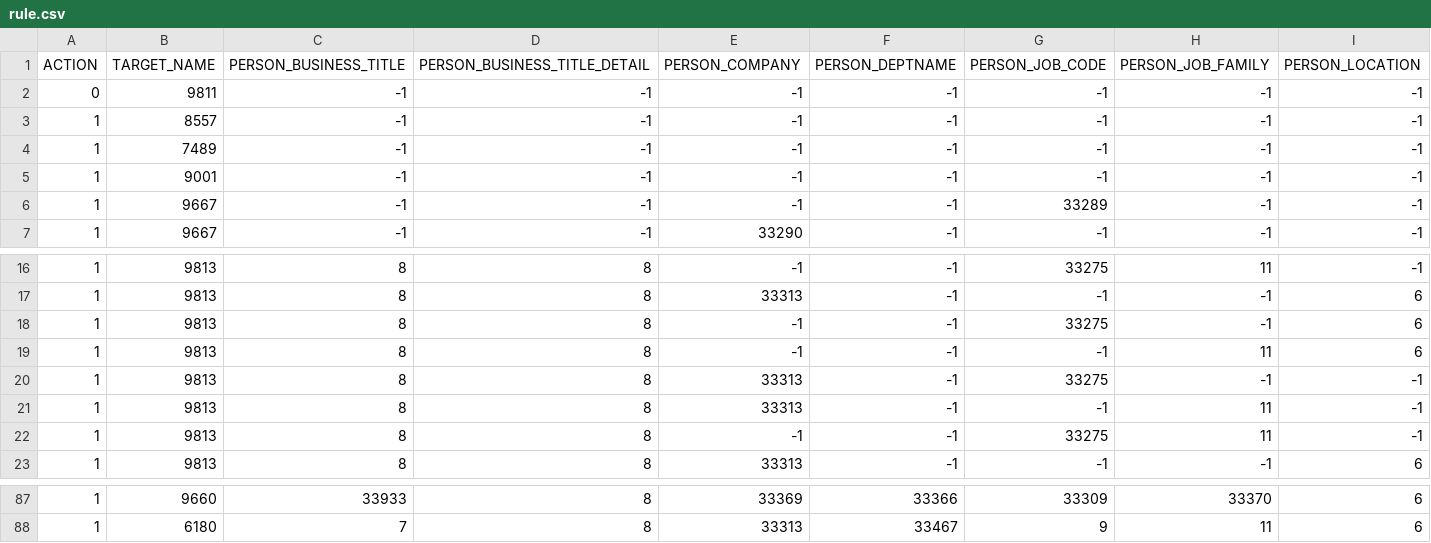
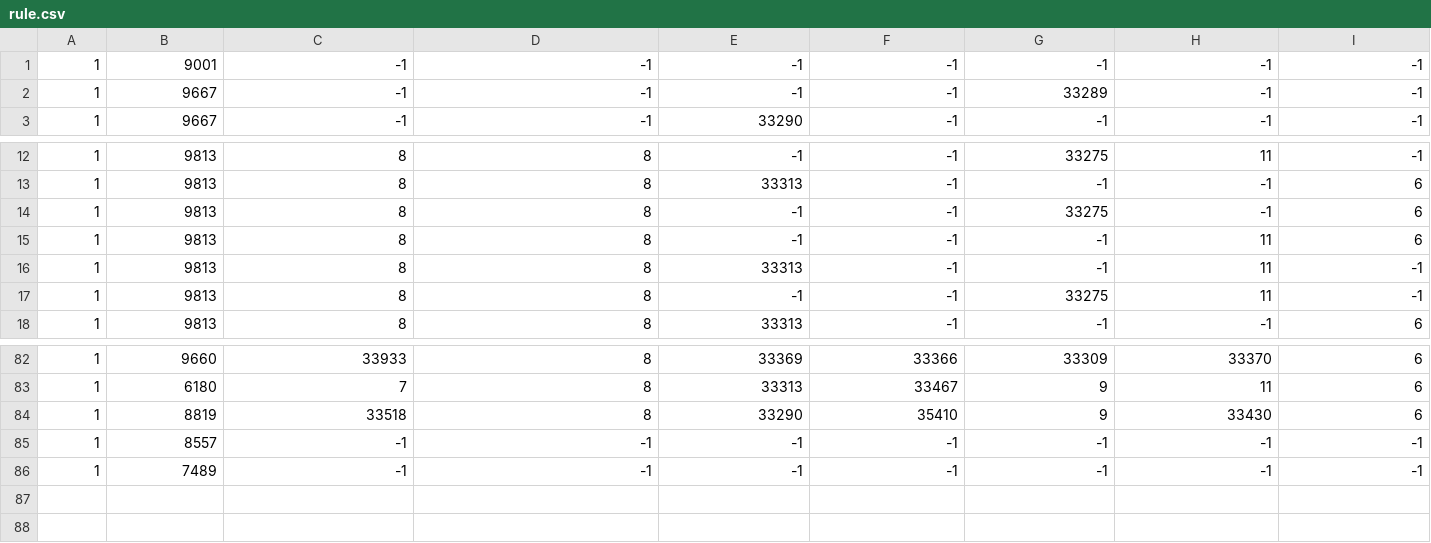
Before and after one commit to northsky0307/network, a CSV file: Project/rule.csv, drawn as a sheet; only a part is shown, gaps mark what is left out; removed rows and columns are numbered as before the commit, all else as after; rows hold the shown columns only; the diff names each change by its address in the sheet, - before the commit and + after, or states it on an @@ line.

```diff
--- a/Project/rule.csv
+++ b/Project/rule.csv
-row 1: ACTION | TARGET_NAME | PERSON_BUSINESS_TITLE | PERSON_BUSINESS_TITLE_DETAIL | PERSON_COMPANY | PERSON_DEPTNAME | PERSON_JOB_CODE | PERSON_JOB_FAMILY | PERSON_LOCATION
-row 2: 0 | 9811 | -1 | -1 | -1 | -1 | -1 | -1 | -1
-row 4: 1 | 7489 | -1 | -1 | -1 | -1 | -1 | -1 | -1
-row 20: 1 | 9813 | 8 | 8 | 33313 | -1 | 33275 | -1 | -1
+row 84: 1 | 8819 | 33518 | 8 | 33290 | 35410 | 9 | 33430 | 6
@@ row 3 moved to row 85: 1 @@
+row 86: 1 | 7489 | -1 | -1 | -1 | -1 | -1 | -1 | -1
```
Also changed, not shown: 17 other files.
